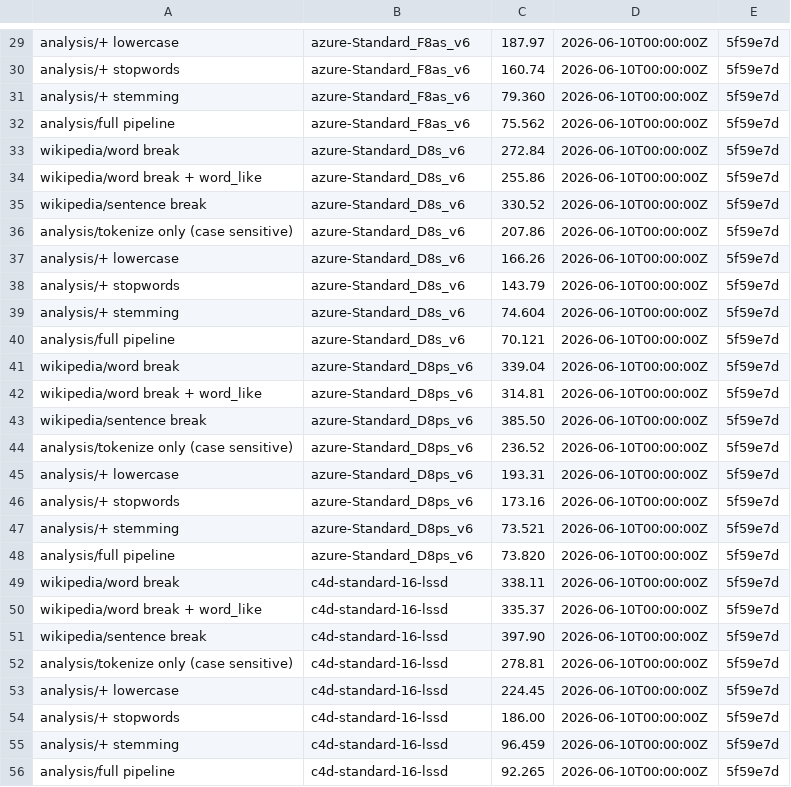
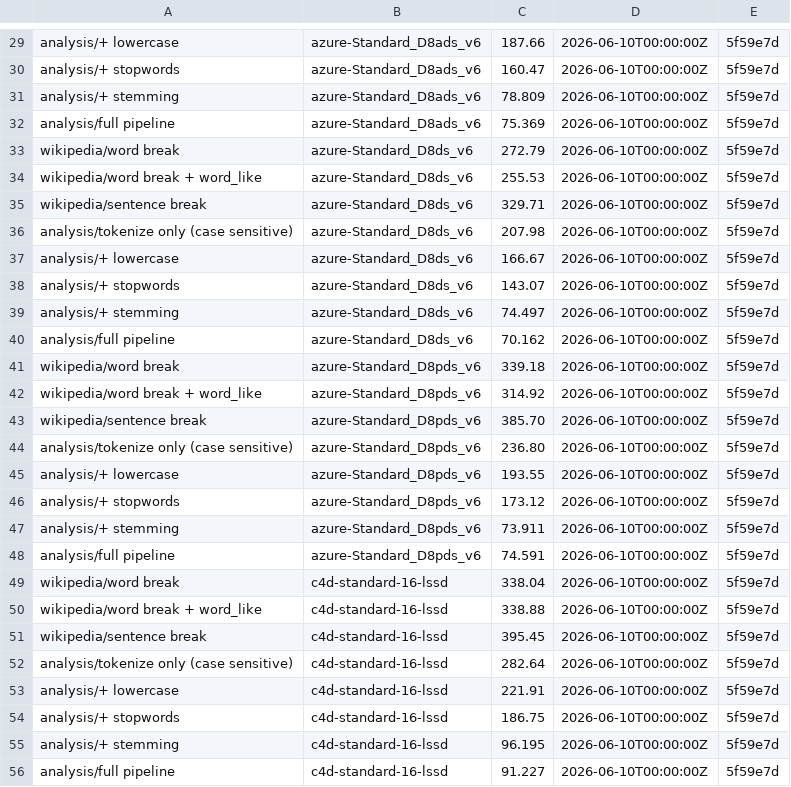
Before and after one commit to aatran14/alyze, a CSV file: data/2026-06-10.csv, drawn as a sheet; only a part is shown, gaps mark what is left out; the diff covers the shown part only; the diff names each change by its address in the sheet, - before the commit and + after, or states it on an @@ line.

```diff
--- a/data/2026-06-10.csv
+++ b/data/2026-06-10.csv
-B29:B32: azure-Standard_F8as_v6
+B29:B32: azure-Standard_D8ads_v6
-C29: 187.97
+C29: 187.66
-C30: 160.74
+C30: 160.47
-C31: 79.360
+C31: 78.809
-C32: 75.562
+C32: 75.369
-B33:B40: azure-Standard_D8s_v6
+B33:B40: azure-Standard_D8ds_v6
-C33: 272.84
+C33: 272.79
-C34: 255.86
+C34: 255.53
-C35: 330.52
+C35: 329.71
-C36: 207.86
+C36: 207.98
-C37: 166.26
+C37: 166.67
-C38: 143.79
+C38: 143.07
-C39: 74.604
+C39: 74.497
-C40: 70.121
+C40: 70.162
-B41:B48: azure-Standard_D8ps_v6
+B41:B48: azure-Standard_D8pds_v6
-C41: 339.04
+C41: 339.18
-C42: 314.81
+C42: 314.92
-C43: 385.50
+C43: 385.70
-C44: 236.52
+C44: 236.80
-C45: 193.31
+C45: 193.55
-C46: 173.16
+C46: 173.12
-C47: 73.521
+C47: 73.911
-C48: 73.820
+C48: 74.591
-C49: 338.11
+C49: 338.04
-C50: 335.37
+C50: 338.88
-C51: 397.90
+C51: 395.45
-C52: 278.81
+C52: 282.64
-C53: 224.45
+C53: 221.91
-C54: 186.00
+C54: 186.75
-C55: 96.459
+C55: 96.195
-C56: 92.265
+C56: 91.227
```
Also changed, not shown: 64 edited cells elsewhere in this file, data/data.csv.
